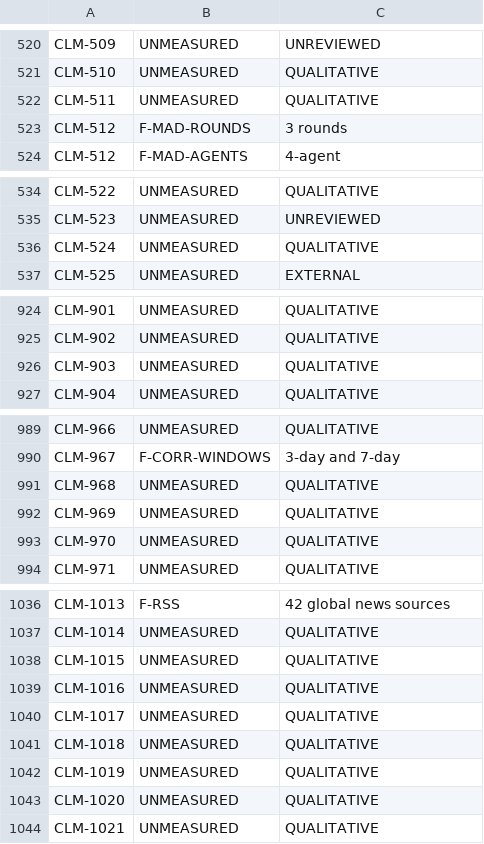
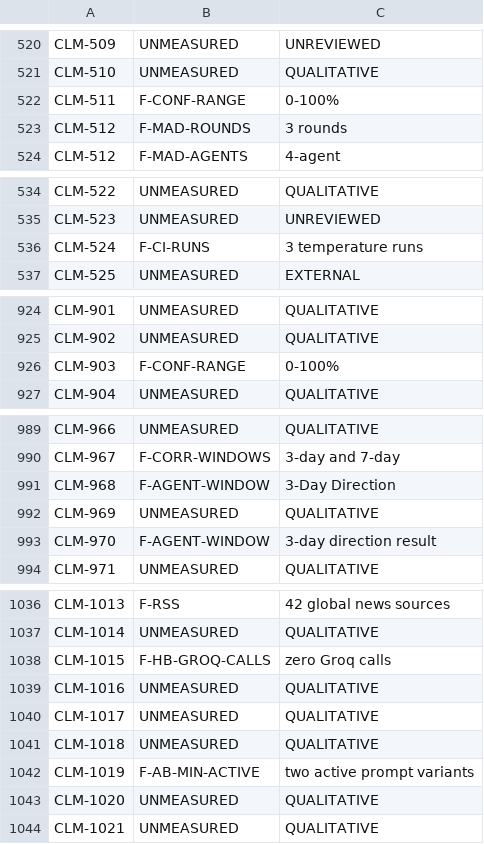
Before and after one commit to jamesmaverickandhdcs/gni-autonomous, a TSV file: docs/GNI_CLAIM_BINDINGS_S112.tsv, drawn as a sheet; only a part is shown, gaps mark what is left out; the diff covers the shown part only.

```diff
--- a/docs/GNI_CLAIM_BINDINGS_S112.tsv
+++ b/docs/GNI_CLAIM_BINDINGS_S112.tsv
@@ -521,3 +521,3 @@ CLM-509	UNMEASURED	UNREVIEWED
 CLM-510	UNMEASURED	QUALITATIVE
-CLM-511	UNMEASURED	QUALITATIVE
+CLM-511	F-CONF-RANGE	0-100%
 CLM-512	F-MAD-ROUNDS	3 rounds
@@ -535,3 +535,3 @@ CLM-522	UNMEASURED	QUALITATIVE
 CLM-523	UNMEASURED	UNREVIEWED
-CLM-524	UNMEASURED	QUALITATIVE
+CLM-524	F-CI-RUNS	3 temperature runs
 CLM-525	UNMEASURED	EXTERNAL
@@ -925,3 +925,3 @@ CLM-901	UNMEASURED	QUALITATIVE
 CLM-902	UNMEASURED	QUALITATIVE
-CLM-903	UNMEASURED	QUALITATIVE
+CLM-903	F-CONF-RANGE	0-100%
 CLM-904	UNMEASURED	QUALITATIVE
@@ -990,5 +990,5 @@ CLM-966	UNMEASURED	QUALITATIVE
 CLM-967	F-CORR-WINDOWS	3-day and 7-day
-CLM-968	UNMEASURED	QUALITATIVE
+CLM-968	F-AGENT-WINDOW	3-Day Direction
 CLM-969	UNMEASURED	QUALITATIVE
-CLM-970	UNMEASURED	QUALITATIVE
+CLM-970	F-AGENT-WINDOW	3-day direction result
 CLM-971	UNMEASURED	QUALITATIVE
@@ -1037,3 +1037,3 @@ CLM-1013	F-RSS	42 global news sources
 CLM-1014	UNMEASURED	QUALITATIVE
-CLM-1015	UNMEASURED	QUALITATIVE
+CLM-1015	F-HB-GROQ-CALLS	zero Groq calls
 CLM-1016	UNMEASURED	QUALITATIVE
@@ -1041,3 +1041,3 @@ CLM-1017	UNMEASURED	QUALITATIVE
 CLM-1018	UNMEASURED	QUALITATIVE
-CLM-1019	UNMEASURED	QUALITATIVE
+CLM-1019	F-AB-MIN-ACTIVE	two active prompt variants
 CLM-1020	UNMEASURED	QUALITATIVE
```
Also changed, not shown: 2 edited cells elsewhere in this file, 4 other files.
